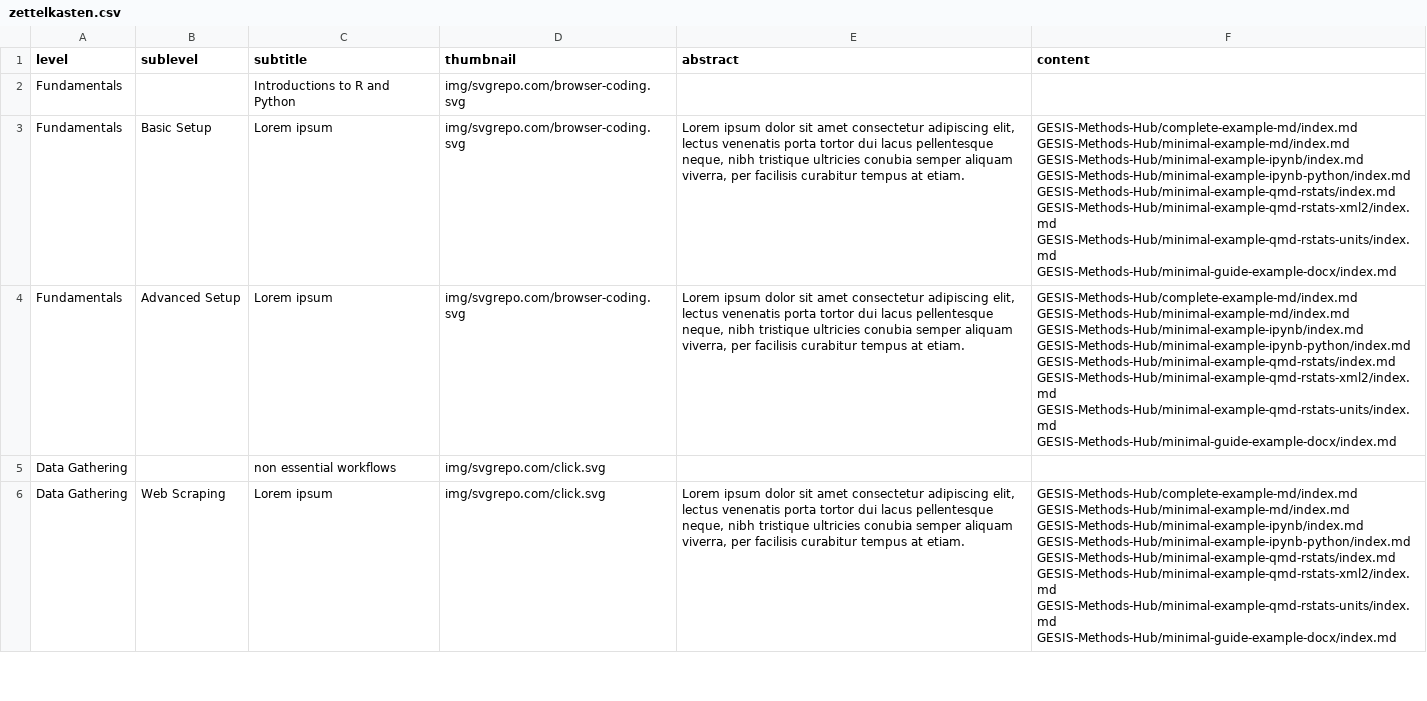
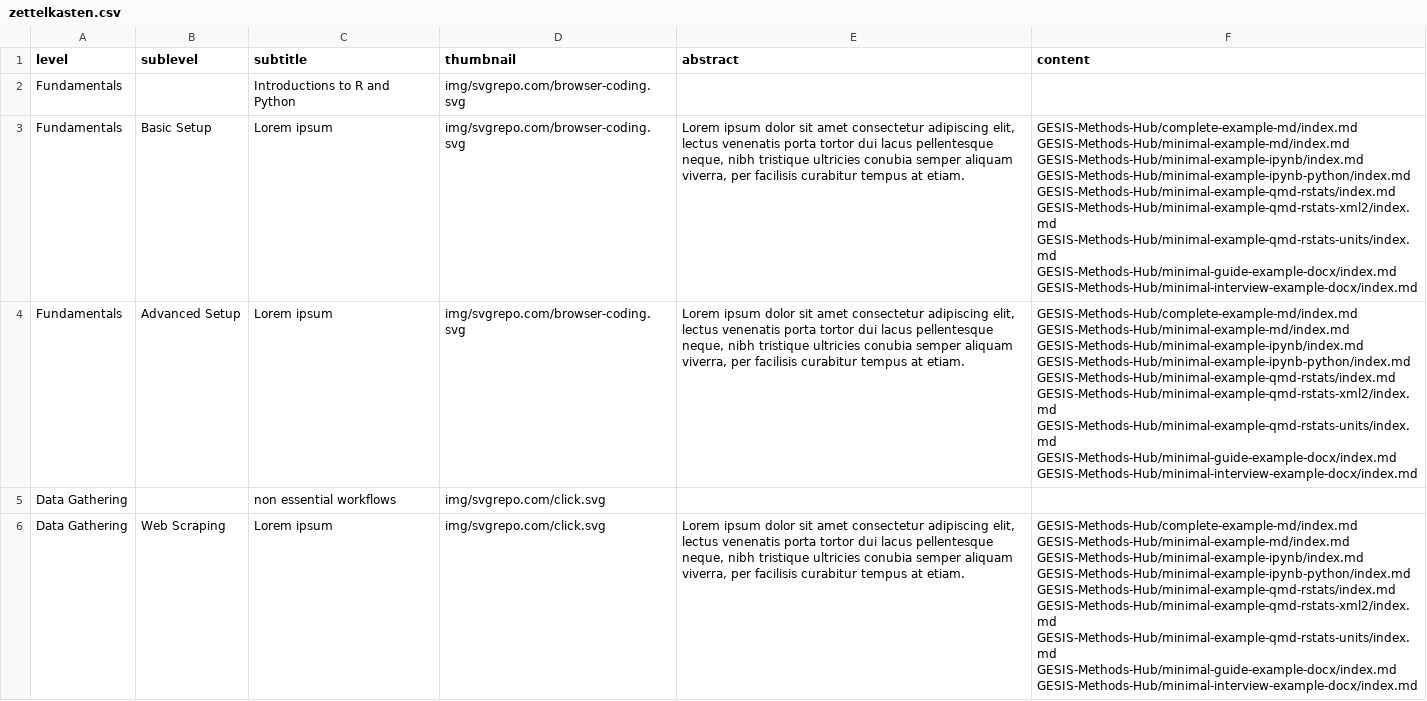
Before and after one commit to GESIS-Methods-Hub/andrew, a CSV file: demo/zettelkasten.csv, drawn as a sheet; only a part is shown; the diff covers the shown part only.

Commit message:
Add more examples

```diff
--- a/demo/zettelkasten.csv
+++ b/demo/zettelkasten.csv
@@ -2,26 +2,29 @@ level,sublevel,subtitle,thumbnail,abstract,content
 Fundamentals,,Introductions to R and Python,img/svgrepo.com/browser-coding.svg,,
-Fundamentals,Basic Setup,Lorem ipsum,img/svgrepo.com/browser-coding.svg,"Lorem ipsum dolor sit amet consectetur adipiscing elit, lectus venenatis porta tortor dui lacus pellentesque neque, nibh tristique ultricies conubia semper aliquam viverra, per facilisis curabitur tempus at etiam.","GESIS-Methods-Hub/complete-example-md/index.md
-GESIS-Methods-Hub/minimal-example-md/index.md
-GESIS-Methods-Hub/minimal-example-ipynb/index.md
-GESIS-Methods-Hub/minimal-example-ipynb-python/index.md
-GESIS-Methods-Hub/minimal-example-qmd-rstats/index.md
-GESIS-Methods-Hub/minimal-example-qmd-rstats-xml2/index.md
-GESIS-Methods-Hub/minimal-example-qmd-rstats-units/index.md
-GESIS-Methods-Hub/minimal-guide-example-docx/index.md"
-Fundamentals,Advanced Setup,Lorem ipsum,img/svgrepo.com/browser-coding.svg,"Lorem ipsum dolor sit amet consectetur adipiscing elit, lectus venenatis porta tortor dui lacus pellentesque neque, nibh tristique ultricies conubia semper aliquam viverra, per facilisis curabitur tempus at etiam.","GESIS-Methods-Hub/complete-example-md/index.md
-GESIS-Methods-Hub/minimal-example-md/index.md
-GESIS-Methods-Hub/minimal-example-ipynb/index.md
-GESIS-Methods-Hub/minimal-example-ipynb-python/index.md
-GESIS-Methods-Hub/minimal-example-qmd-rstats/index.md
-GESIS-Methods-Hub/minimal-example-qmd-rstats-xml2/index.md
-GESIS-Methods-Hub/minimal-example-qmd-rstats-units/index.md
-GESIS-Methods-Hub/minimal-guide-example-docx/index.md"
+Fundamentals,Basic Setup,Lorem ipsum,img/svgrepo.com/browser-coding.svg,"Lorem ipsum dolor sit amet consectetur adipiscing elit, lectus venenatis porta tortor dui lacus pellentesque neque, nibh tristique ultricies conubia semper aliquam viverra, per facilisis curabitur tempus at etiam.","GESIS-Methods-Hub/complete-example-md/index.md
+GESIS-Methods-Hub/minimal-example-md/index.md
+GESIS-Methods-Hub/minimal-example-ipynb/index.md
+GESIS-Methods-Hub/minimal-example-ipynb-python/index.md
+GESIS-Methods-Hub/minimal-example-qmd-rstats/index.md
+GESIS-Methods-Hub/minimal-example-qmd-rstats-xml2/index.md
+GESIS-Methods-Hub/minimal-example-qmd-rstats-units/index.md
+GESIS-Methods-Hub/minimal-guide-example-docx/index.md
+GESIS-Methods-Hub/minimal-interview-example-docx/index.md"
+Fundamentals,Advanced Setup,Lorem ipsum,img/svgrepo.com/browser-coding.svg,"Lorem ipsum dolor sit amet consectetur adipiscing elit, lectus venenatis porta tortor dui lacus pellentesque neque, nibh tristique ultricies conubia semper aliquam viverra, per facilisis curabitur tempus at etiam.","GESIS-Methods-Hub/complete-example-md/index.md
+GESIS-Methods-Hub/minimal-example-md/index.md
+GESIS-Methods-Hub/minimal-example-ipynb/index.md
+GESIS-Methods-Hub/minimal-example-ipynb-python/index.md
+GESIS-Methods-Hub/minimal-example-qmd-rstats/index.md
+GESIS-Methods-Hub/minimal-example-qmd-rstats-xml2/index.md
+GESIS-Methods-Hub/minimal-example-qmd-rstats-units/index.md
+GESIS-Methods-Hub/minimal-guide-example-docx/index.md
+GESIS-Methods-Hub/minimal-interview-example-docx/index.md"
 Data Gathering,,non essential workflows,img/svgrepo.com/click.svg,,
-Data Gathering,Web Scraping,Lorem ipsum,img/svgrepo.com/click.svg,"Lorem ipsum dolor sit amet consectetur adipiscing elit, lectus venenatis porta tortor dui lacus pellentesque neque, nibh tristique ultricies conubia semper aliquam viverra, per facilisis curabitur tempus at etiam.","GESIS-Methods-Hub/complete-example-md/index.md
-GESIS-Methods-Hub/minimal-example-md/index.md
-GESIS-Methods-Hub/minimal-example-ipynb/index.md
-GESIS-Methods-Hub/minimal-example-ipynb-python/index.md
-GESIS-Methods-Hub/minimal-example-qmd-rstats/index.md
-GESIS-Methods-Hub/minimal-example-qmd-rstats-xml2/index.md
-GESIS-Methods-Hub/minimal-example-qmd-rstats-units/index.md
-GESIS-Methods-Hub/minimal-guide-example-docx/index.md"
+Data Gathering,Web Scraping,Lorem ipsum,img/svgrepo.com/click.svg,"Lorem ipsum dolor sit amet consectetur adipiscing elit, lectus venenatis porta tortor dui lacus pellentesque neque, nibh tristique ultricies conubia semper aliquam viverra, per facilisis curabitur tempus at etiam.","GESIS-Methods-Hub/complete-example-md/index.md
+GESIS-Methods-Hub/minimal-example-md/index.md
+GESIS-Methods-Hub/minimal-example-ipynb/index.md
+GESIS-Methods-Hub/minimal-example-ipynb-python/index.md
+GESIS-Methods-Hub/minimal-example-qmd-rstats/index.md
+GESIS-Methods-Hub/minimal-example-qmd-rstats-xml2/index.md
+GESIS-Methods-Hub/minimal-example-qmd-rstats-units/index.md
+GESIS-Methods-Hub/minimal-guide-example-docx/index.md
+GESIS-Methods-Hub/minimal-interview-example-docx/index.md"
```
Also changed, not shown: 3 edited cells elsewhere in this file, demo/content-contributions.csv.
